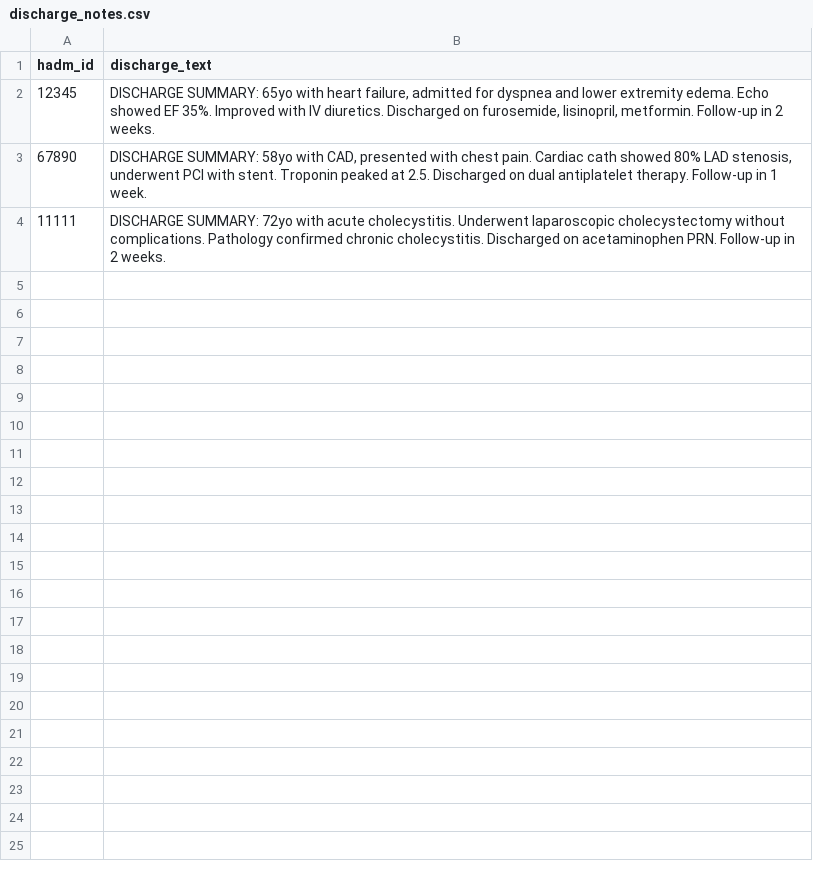
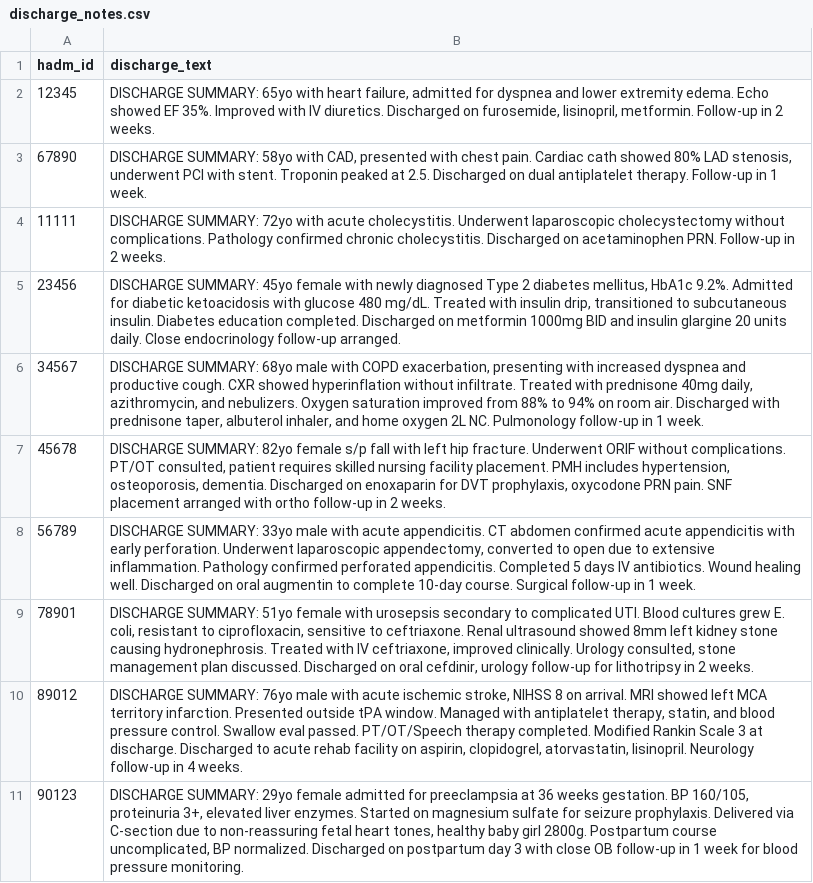
Before and after one commit to JoyeeWang01/SNOW-Scalable-Note-to-Outcome-Workflow, a CSV file: data/examples/discharge_notes.csv, drawn as a sheet.

```diff
--- a/data/examples/discharge_notes.csv
+++ b/data/examples/discharge_notes.csv
@@ -4 +4,8 @@ hadm_id,discharge_text
 11111,"DISCHARGE SUMMARY: 72yo with acute cholecystitis. Underwent laparoscopic cholecystectomy without complications. Pathology confirmed chronic cholecystitis. Discharged on acetaminophen PRN. Follow-up in 2 weeks."
+23456,"DISCHARGE SUMMARY: 45yo female with newly diagnosed Type 2 diabetes mellitus, HbA1c 9.2%. Admitted for diabetic ketoacidosis with glucose 480 mg/dL. Treated with insulin drip, transitioned to subcutaneous insulin. Diabetes education completed. Discharged on metformin 1000mg BID and insulin glargine 20 units daily. Close endocrinology follow-up arranged."
+34567,"DISCHARGE SUMMARY: 68yo male with COPD exacerbation, presenting with increased dyspnea and productive cough. CXR showed hyperinflation without infiltrate. Treated with prednisone 40mg daily, azithromycin, and nebulizers. Oxygen saturation improved from 88% to 94% on room air. Discharged with prednisone taper, albuterol inhaler, and home oxygen 2L NC. Pulmonology follow-up in 1 week."
+45678,"DISCHARGE SUMMARY: 82yo female s/p fall with left hip fracture. Underwent ORIF without complications. PT/OT consulted, patient requires skilled nursing facility placement. PMH includes hypertension, osteoporosis, dementia. Discharged on enoxaparin for DVT prophylaxis, oxycodone PRN pain. SNF placement arranged with ortho follow-up in 2 weeks."
+56789,"DISCHARGE SUMMARY: 33yo male with acute appendicitis. CT abdomen confirmed acute appendicitis with early perforation. Underwent laparoscopic appendectomy, converted to open due to extensive inflammation. Pathology confirmed perforated appendicitis. Completed 5 days IV antibiotics. Wound healing well. Discharged on oral augmentin to complete 10-day course. Surgical follow-up in 1 week."
+78901,"DISCHARGE SUMMARY: 51yo female with urosepsis secondary to complicated UTI. Blood cultures grew E. coli, resistant to ciprofloxacin, sensitive to ceftriaxone. Renal ultrasound showed 8mm left kidney stone causing hydronephrosis. Treated with IV ceftriaxone, improved clinically. Urology consulted, stone management plan discussed. Discharged on oral cefdinir, urology follow-up for lithotripsy in 2 weeks."
+89012,"DISCHARGE SUMMARY: 76yo male with acute ischemic stroke, NIHSS 8 on arrival. MRI showed left MCA territory infarction. Presented outside tPA window. Managed with antiplatelet therapy, statin, and blood pressure control. Swallow eval passed. PT/OT/Speech therapy completed. Modified Rankin Scale 3 at discharge. Discharged to acute rehab facility on aspirin, clopidogrel, atorvastatin, lisinopril. Neurology follow-up in 4 weeks."
+90123,"DISCHARGE SUMMARY: 29yo female admitted for preeclampsia at 36 weeks gestation. BP 160/105, proteinuria 3+, elevated liver enzymes. Started on magnesium sulfate for seizure prophylaxis. Delivered via C-section due to non-reassuring fetal heart tones, healthy baby girl 2800g. Postpartum course uncomplicated, BP normalized. Discharged on postpartum day 3 with close OB follow-up in 1 week for blood pressure monitoring."
```
Also changed, not shown: data/examples/structured_features.csv, 28 other files.
